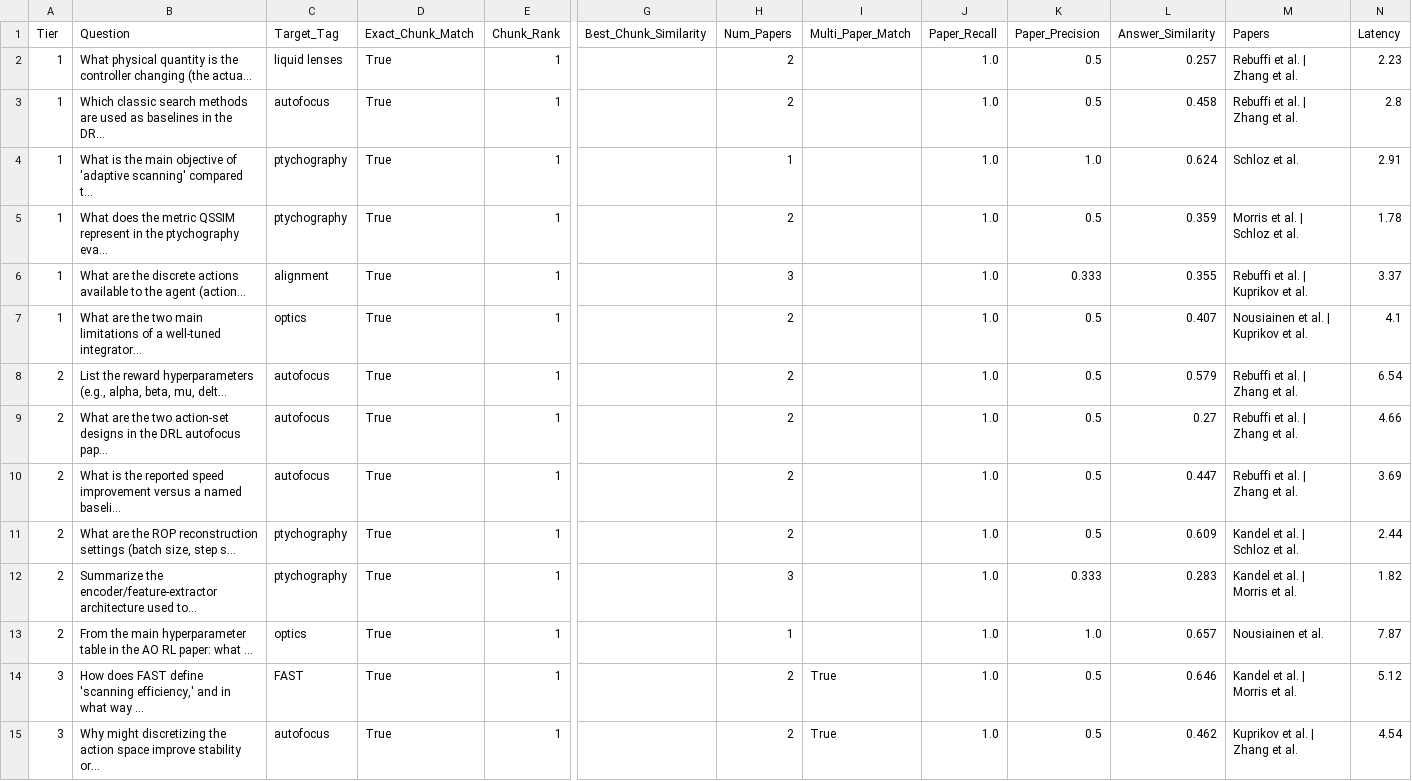
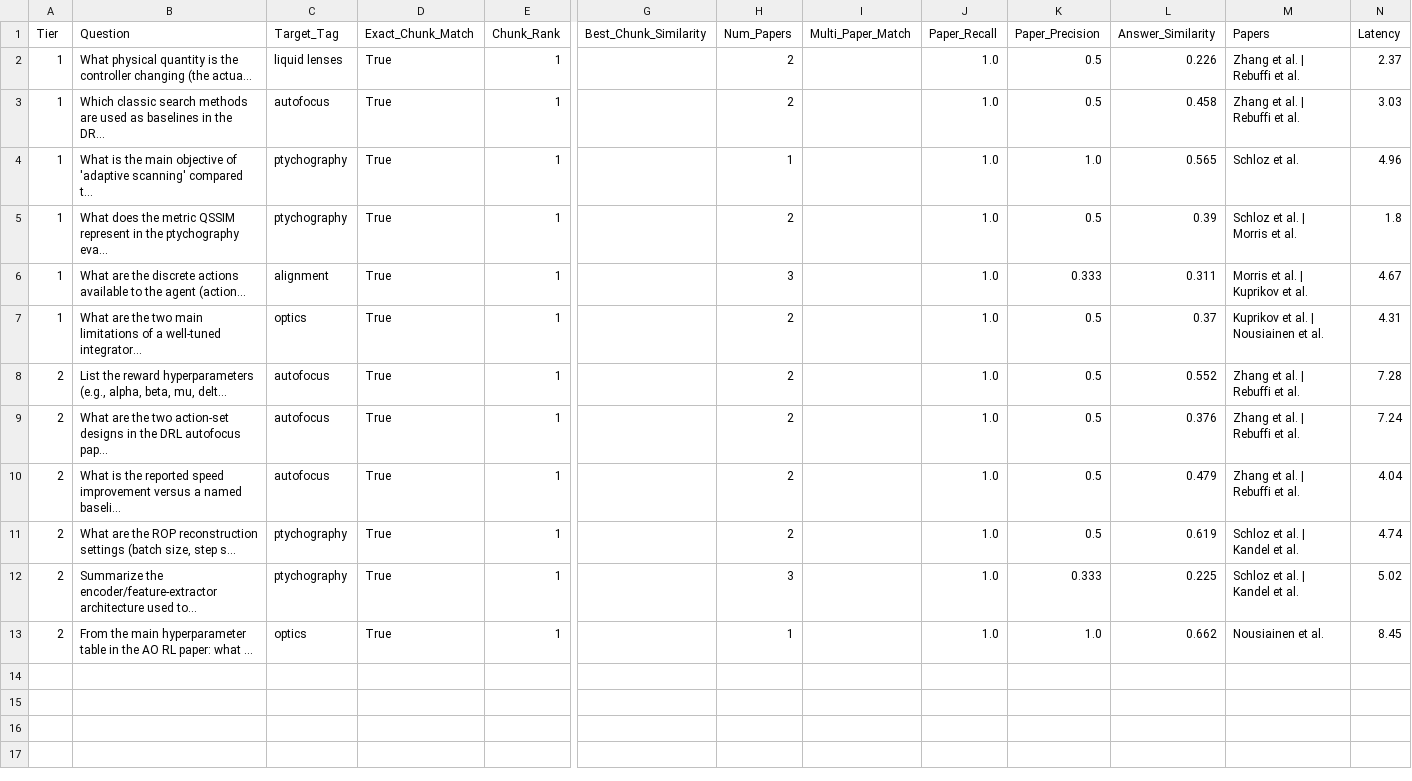
Before and after one commit to LeonBaum99/Literature_Assistant, a CSV file: outputs/application_demo/evaluation_results.csv, drawn as a sheet; only a part is shown, gaps mark what is left out; rows hold the shown columns only; the diff covers the shown part only; the diff names each change by its address in the sheet, - before the commit and + after, or states it on an @@ line.

```diff
--- a/outputs/application_demo/evaluation_results.csv
+++ b/outputs/application_demo/evaluation_results.csv
-L2 (Answer_Similarity): 0.257
+L2 (Answer_Similarity): 0.226
-M2:M3 (Papers): Rebuffi et al. | Zhang et al.
+M2:M3 (Papers): Zhang et al. | Rebuffi et al.
-N2 (Latency): 2.23
+N2 (Latency): 2.37
-N3 (Latency): 2.8
+N3 (Latency): 3.03
-L4 (Answer_Similarity): 0.624
+L4 (Answer_Similarity): 0.565
-N4 (Latency): 2.91
+N4 (Latency): 4.96
-L5 (Answer_Similarity): 0.359
+L5 (Answer_Similarity): 0.39
-M5 (Papers): Morris et al. | Schloz et al.
+M5 (Papers): Schloz et al. | Morris et al.
-N5 (Latency): 1.78
+N5 (Latency): 1.8
-L6 (Answer_Similarity): 0.355
+L6 (Answer_Similarity): 0.311
-M6 (Papers): Rebuffi et al. | Kuprikov et al.
+M6 (Papers): Morris et al. | Kuprikov et al.
-N6 (Latency): 3.37
+N6 (Latency): 4.67
-L7 (Answer_Similarity): 0.407
+L7 (Answer_Similarity): 0.37
-M7 (Papers): Nousiainen et al. | Kuprikov et al.
+M7 (Papers): Kuprikov et al. | Nousiainen et al.
-N7 (Latency): 4.1
+N7 (Latency): 4.31
-L8 (Answer_Similarity): 0.579
+L8 (Answer_Similarity): 0.552
-M8:M10 (Papers): Rebuffi et al. | Zhang et al.
+M8:M10 (Papers): Zhang et al. | Rebuffi et al.
-N8 (Latency): 6.54
+N8 (Latency): 7.28
-L9 (Answer_Similarity): 0.27
+L9 (Answer_Similarity): 0.376
-N9 (Latency): 4.66
+N9 (Latency): 7.24
-L10 (Answer_Similarity): 0.447
+L10 (Answer_Similarity): 0.479
-N10 (Latency): 3.69
+N10 (Latency): 4.04
-L11 (Answer_Similarity): 0.609
+L11 (Answer_Similarity): 0.619
-M11 (Papers): Kandel et al. | Schloz et al.
+M11 (Papers): Schloz et al. | Kandel et al.
-N11 (Latency): 2.44
+N11 (Latency): 4.74
-L12 (Answer_Similarity): 0.283
+L12 (Answer_Similarity): 0.225
-M12 (Papers): Kandel et al. | Morris et al.
+M12 (Papers): Schloz et al. | Kandel et al.
-N12 (Latency): 1.82
+N12 (Latency): 5.02
-L13 (Answer_Similarity): 0.657
+L13 (Answer_Similarity): 0.662
-N13 (Latency): 7.87
+N13 (Latency): 8.45
-row 14: 3 | How does FAST define 'scanning efficiency,' and in what way ... | FAST | True | 1 |  | 2 | True | 1.0 | 0.5 | 0.646 | Kandel et al. | Morris et al. | 5.12
-row 15: 3 | Why might discretizing the action space improve stability or... | autofocus | True | 1 |  | 2 | True | 1.0 | 0.5 | 0.462 | Kuprikov et al. | Zhang et al. | 4.54
```
Also changed, not shown: 2 removed rows elsewhere in this file, 2 other files.
